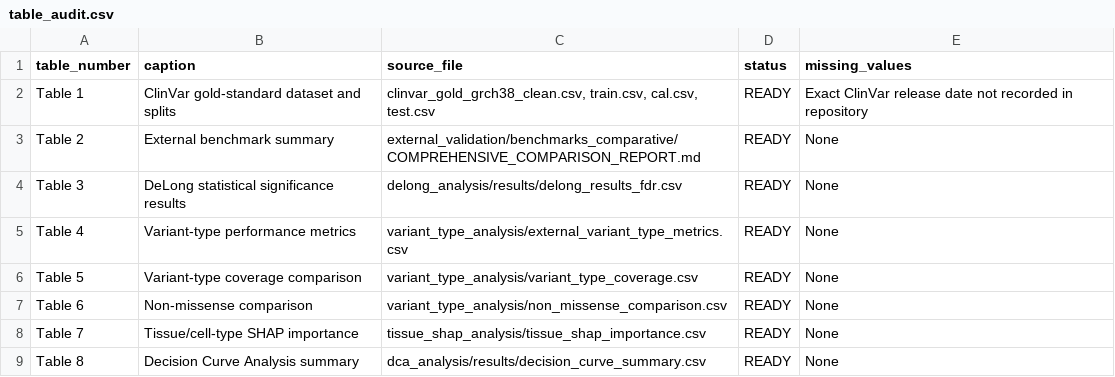
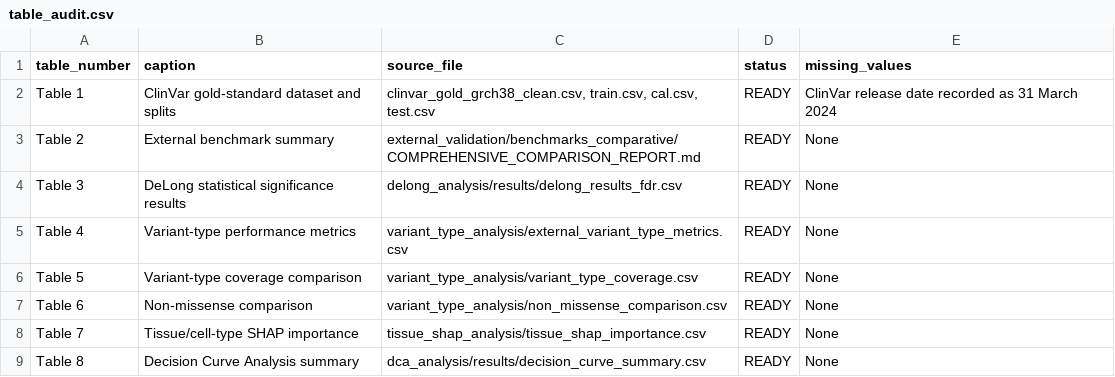
Before and after one commit to pankaj357/AGVarPred, a CSV file: publication_readiness/table_audit.csv, drawn as a sheet.

Commit message:
docs: add supplementary materials and pinned requirements.txt
- Draft Supplementary Methods, Supplementary Note 1 (data/versions),
  and Supplementary Note 2 (independence audits) in
  publication_readiness/supplementary_materials_combined.md.
- Reference supplementary materials in the combined manuscript and methods section.
- Add AGVarPred/requirements.txt pinned from the training/report environments.
- Update final_submission_audit.md and table_audit.csv to reflect that
  supplementary materials and metadata are now complete; only Figure 1 remains.

```diff
--- a/publication_readiness/table_audit.csv
+++ b/publication_readiness/table_audit.csv
@@ -1,3 +1,3 @@
 table_number,caption,source_file,status,missing_values
-Table 1,ClinVar gold-standard dataset and splits,"clinvar_gold_grch38_clean.csv, train.csv, cal.csv, test.csv",READY,Exact ClinVar release date not recorded in repository
+Table 1,ClinVar gold-standard dataset and splits,"clinvar_gold_grch38_clean.csv, train.csv, cal.csv, test.csv",READY,ClinVar release date recorded as 31 March 2024
 Table 2,External benchmark summary,external_validation/benchmarks_comparative/COMPREHENSIVE_COMPARISON_REPORT.md,READY,None
```
Also changed, not shown: 5 other files.
